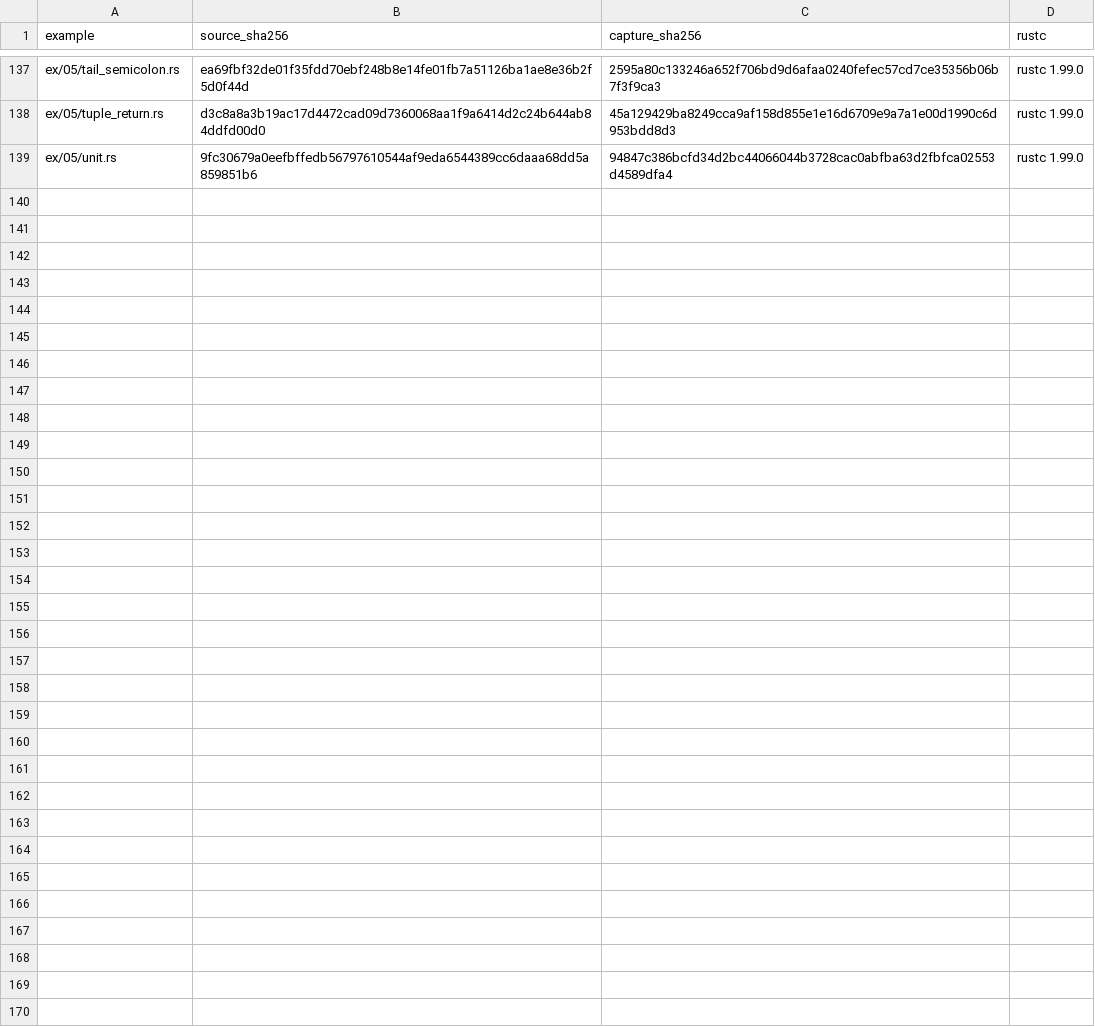
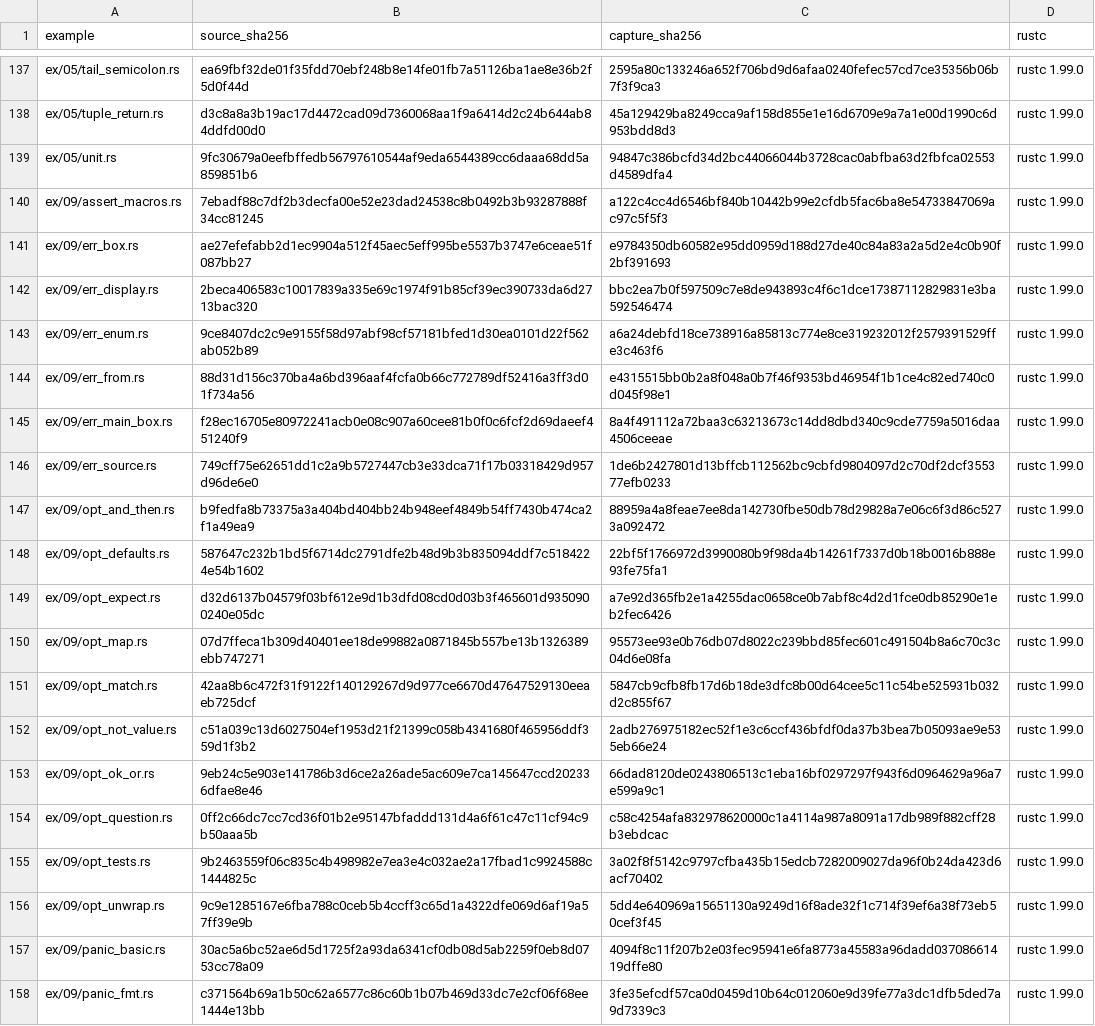
Before and after one commit to chobocho/treasure_house, a TSV file: rust/out/MANIFEST.tsv, drawn as a sheet; only a part is shown, gaps mark what is left out; the diff covers the shown part only; the diff names each change by its address in the sheet, - before the commit and + after, or states it on an @@ line.

```diff
--- a/rust/out/MANIFEST.tsv
+++ b/rust/out/MANIFEST.tsv
+row 140: ex/09/assert_macros.rs | 7ebadf88c7df2b3decfa00e52e23dad24538c8b0492b3b93287888f34cc81245 | a122c4cc4d6546bf840b10442b99e2cfdb5fac6ba8e54733847069ac97c5f5f3 | rustc 1.99.0
+row 141: ex/09/err_box.rs | ae27efefabb2d1ec9904a512f45aec5eff995be5537b3747e6ceae51f087bb27 | e9784350db60582e95dd0959d188d27de40c84a83a2a5d2e4c0b90f2bf391693 | rustc 1.99.0
+row 142: ex/09/err_display.rs | 2beca406583c10017839a335e69c1974f91b85cf39ec390733da6d2713bac320 | bbc2ea7b0f597509c7e8de943893c4f6c1dce17387112829831e3ba592546474 | rustc 1.99.0
+row 143: ex/09/err_enum.rs | 9ce8407dc2c9e9155f58d97abf98cf57181bfed1d30ea0101d22f562ab052b89 | a6a24debfd18ce738916a85813c774e8ce319232012f2579391529ffe3c463f6 | rustc 1.99.0
+row 144: ex/09/err_from.rs | 88d31d156c370ba4a6bd396aaf4fcfa0b66c772789df52416a3ff3d01f734a56 | e4315515bb0b2a8f048a0b7f46f9353bd46954f1b1ce4c82ed740c0d045f98e1 | rustc 1.99.0
+row 145: ex/09/err_main_box.rs | f28ec16705e80972241acb0e08c907a60cee81b0f0c6fcf2d69daeef451240f9 | 8a4f491112a72baa3c63213673c14dd8dbd340c9cde7759a5016daa4506ceeae | rustc 1.99.0
+row 146: ex/09/err_source.rs | 749cff75e62651dd1c2a9b5727447cb3e33dca71f17b03318429d957d96de6e0 | 1de6b2427801d13bffcb112562bc9cbfd9804097d2c70df2dcf355377efb0233 | rustc 1.99.0
+row 147: ex/09/opt_and_then.rs | b9fedfa8b73375a3a404bd404bb24b948eef4849b54ff7430b474ca2f1a49ea9 | 88959a4a8feae7ee8da142730fbe50db78d29828a7e06c6f3d86c5273a092472 | rustc 1.99.0
+row 148: ex/09/opt_defaults.rs | 587647c232b1bd5f6714dc2791dfe2b48d9b3b835094ddf7c5184224e54b1602 | 22bf5f1766972d3990080b9f98da4b14261f7337d0b18b0016b888e93fe75fa1 | rustc 1.99.0
+row 149: ex/09/opt_expect.rs | d32d6137b04579f03bf612e9d1b3dfd08cd0d03b3f465601d9350900240e05dc | a7e92d365fb2e1a4255dac0658ce0b7abf8c4d2d1fce0db85290e1eb2fec6426 | rustc 1.99.0
+row 150: ex/09/opt_map.rs | 07d7ffeca1b309d40401ee18de99882a0871845b557be13b1326389ebb747271 | 95573ee93e0b76db07d8022c239bbd85fec601c491504b8a6c70c3c04d6e08fa | rustc 1.99.0
+row 151: ex/09/opt_match.rs | 42aa8b6c472f31f9122f140129267d9d977ce6670d47647529130eeaeb725dcf | 5847cb9cfb8fb17d6b18de3dfc8b00d64cee5c11c54be525931b032d2c855f67 | rustc 1.99.0
+row 152: ex/09/opt_not_value.rs | c51a039c13d6027504ef1953d21f21399c058b4341680f465956ddf359d1f3b2 | 2adb276975182ec52f1e3c6ccf436bfdf0da37b3bea7b05093ae9e535eb66e24 | rustc 1.99.0
+row 153: ex/09/opt_ok_or.rs | 9eb24c5e903e141786b3d6ce2a26ade5ac609e7ca145647ccd202336dfae8e46 | 66dad8120de0243806513c1eba16bf0297297f943f6d0964629a96a7e599a9c1 | rustc 1.99.0
+row 154: ex/09/opt_question.rs | 0ff2c66dc7cc7cd36f01b2e95147bfaddd131d4a6f61c47c11cf94c9b50aaa5b | c58c4254afa832978620000c1a4114a987a8091a17db989f882cff28b3ebdcac | rustc 1.99.0
+row 155: ex/09/opt_tests.rs | 9b2463559f06c835c4b498982e7ea3e4c032ae2a17fbad1c9924588c1444825c | 3a02f8f5142c9797cfba435b15edcb7282009027da96f0b24da423d6acf70402 | rustc 1.99.0
+row 156: ex/09/opt_unwrap.rs | 9c9e1285167e6fba788c0ceb5b4ccff3c65d1a4322dfe069d6af19a57ff39e9b | 5dd4e640969a15651130a9249d16f8ade32f1c714f39ef6a38f73eb50cef3f45 | rustc 1.99.0
+row 157: ex/09/panic_basic.rs | 30ac5a6bc52ae6d5d1725f2a93da6341cf0db08d5ab2259f0eb8d0753cc78a09 | 4094f8c11f207b2e03fec95941e6fa8773a45583a96dadd03708661419dffe80 | rustc 1.99.0
+row 158: ex/09/panic_fmt.rs | c371564b69a1b50c62a6577c86c60b1b07b469d33dc7e2cf06f68ee1444e13bb | 3fe35efcdf57ca0d0459d10b64c012060e9d39fe77a3dc1dfb5ded7a9d7339c3 | rustc 1.99.0
```
Also changed, not shown: 16 added rows and 2 edited cells elsewhere in this file, rust/data/features.tsv, 54 other files.
